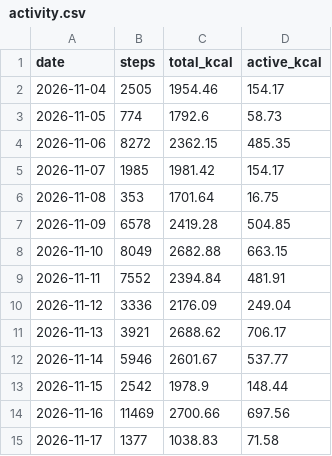
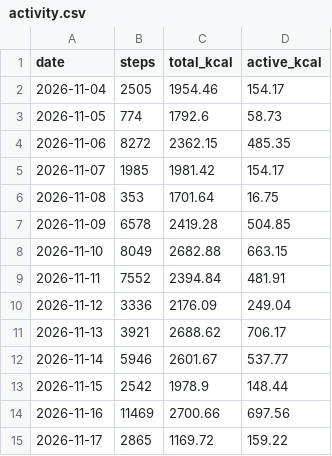
Before and after one commit to recr0ns/sphere-data, a CSV file: csv/activity.csv, drawn as a sheet.

Commit message:
sync: fitbit 2026-11-17 13:32

```diff
--- a/csv/activity.csv
+++ b/csv/activity.csv
@@ -14,2 +14,2 @@ date,steps,total_kcal,active_kcal
 2026-11-16,11469,2700.66,697.56
-2026-11-17,1377,1038.83,71.58
+2026-11-17,2865,1169.72,159.22
```
